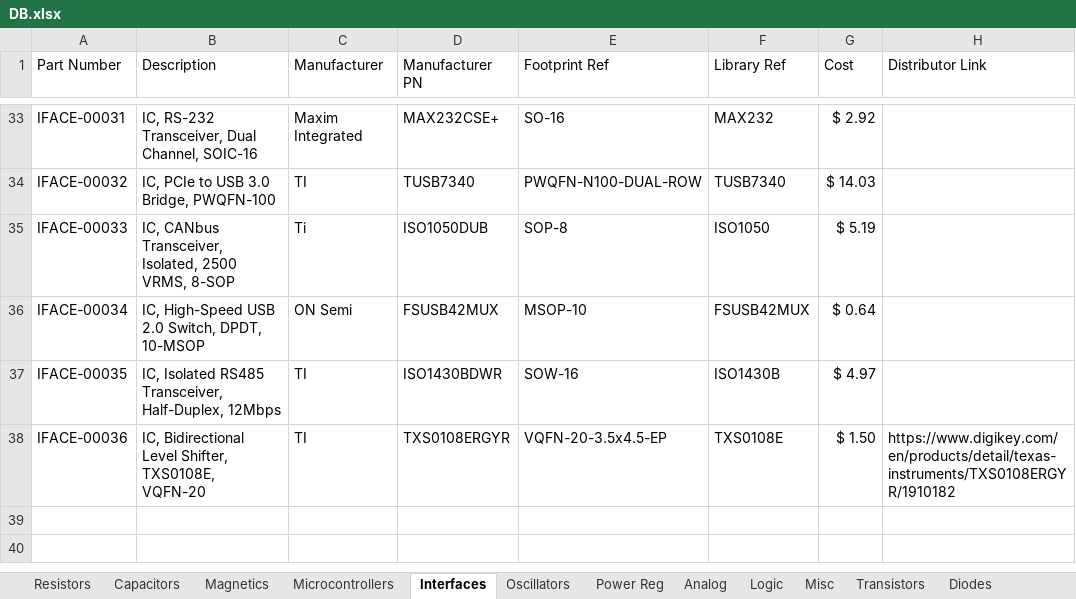
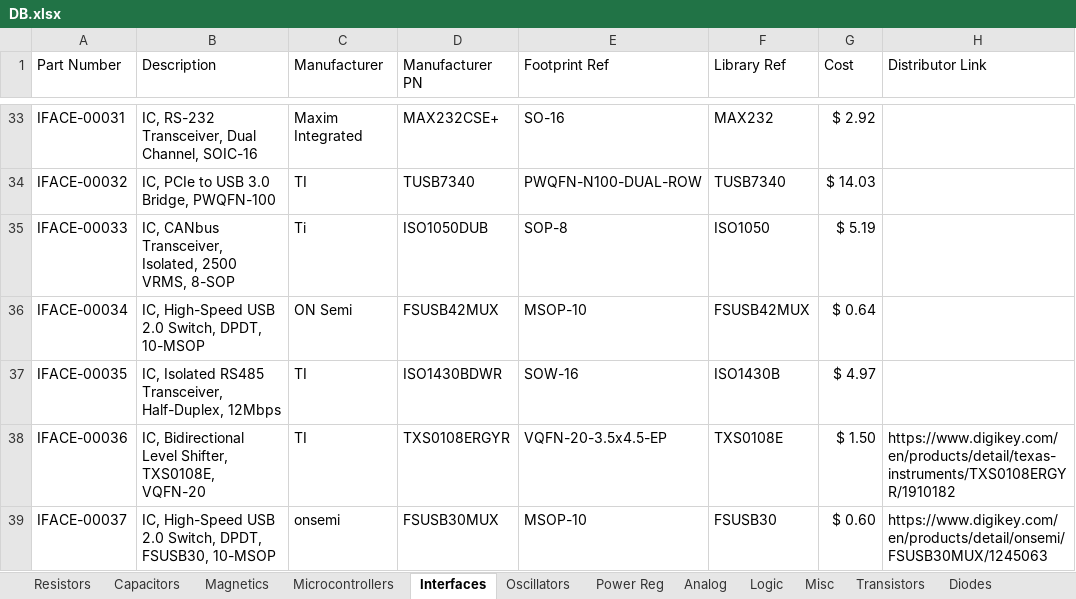
Before and after one commit to CWRUbotix/CWRUbotix_Altium_Library, an Excel workbook: DB.xlsx, sheet Interfaces, drawn as a sheet; only a part is shown, gaps mark what is left out; values as stored, in another font and other column widths than the file's, no borders; the diff names each change by its address in the sheet, - before the commit and + after, or states it on an @@ line.

```diff
--- a/DB.xlsx (sheet Interfaces)
+++ b/DB.xlsx (sheet Interfaces)
+row 39: IFACE-00037 | IC, High-Speed USB 2.0 Switch, DPDT, FSUSB30, 10-MSOP | onsemi | FSUSB30MUX | MSOP-10 | FSUSB30 | $ 0.60 | https://www.digikey.com/en/products/detail/onsemi/FSUSB30MUX/1245063
```
Also changed, not shown: sheet Connectors, sheet Logic, sheet Diodes, 27 other files.
